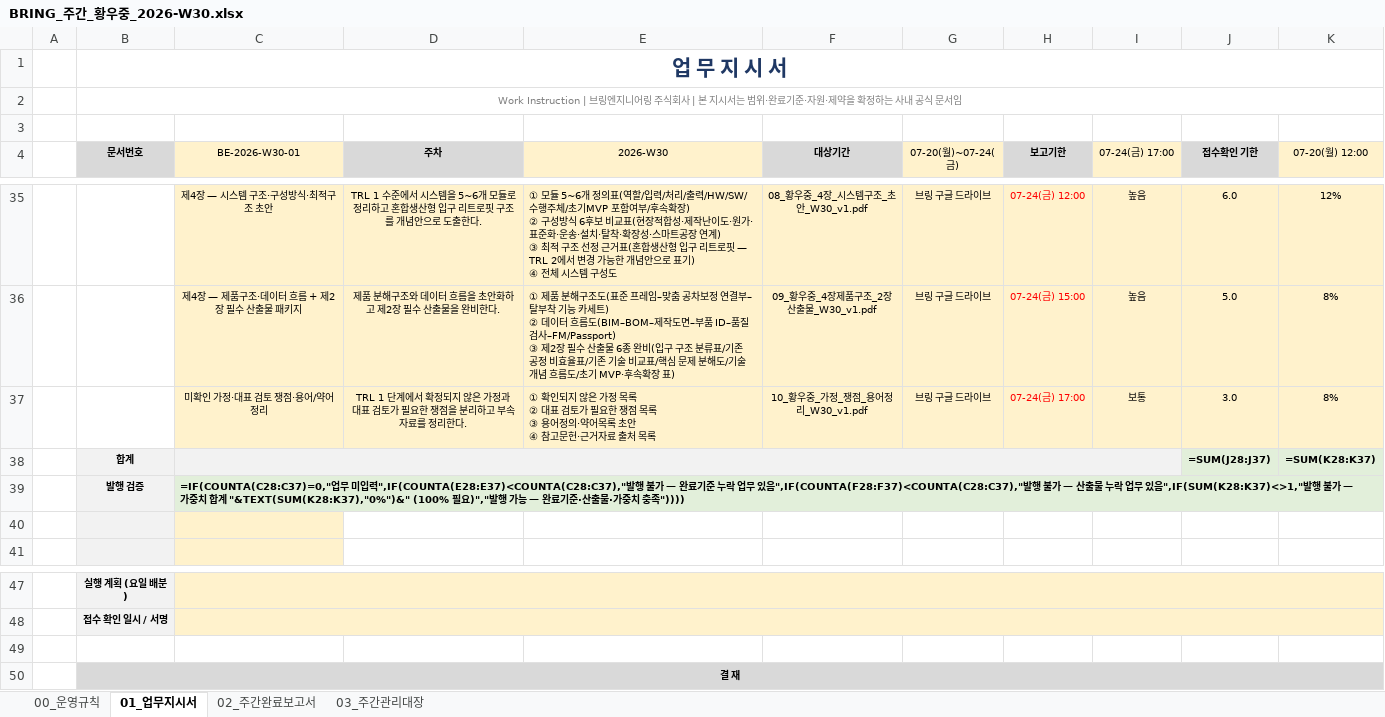
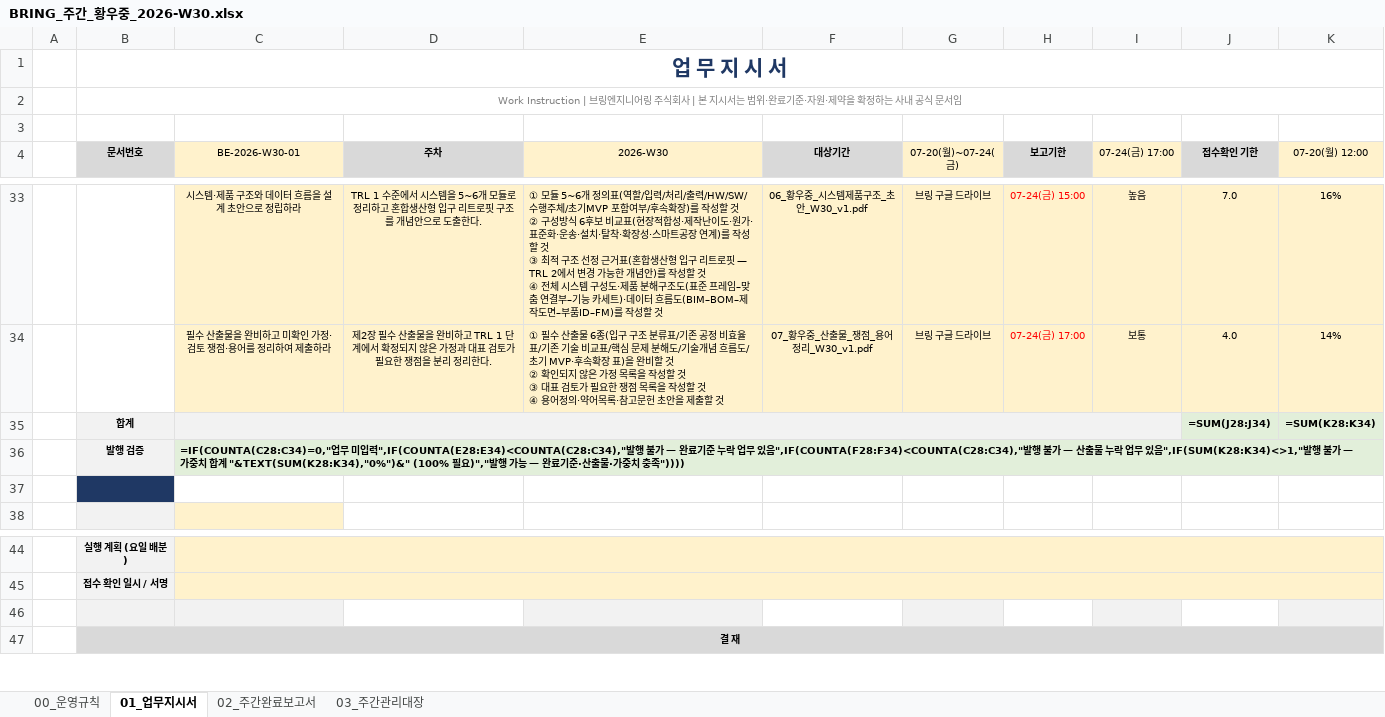
Before and after one commit to bringengineering/FM, an Excel workbook: out/BRING_주간_황우중_2026-W30.xlsx, sheet 01_업무지시서, drawn as a sheet; only a part is shown, gaps mark what is left out; values as stored, in another font and other column widths than the file's, no borders; formulas without a stored value are shown as written; removed rows and columns are numbered as before the commit, all else as after; ↵ is a line break in a cell; the diff covers the shown part only; the diff names each change by its address in the sheet, - before the commit and + after, or states it on an @@ line.

```diff
--- a/out/BRING_주간_황우중_2026-W30.xlsx (sheet 01_업무지시서)
+++ b/out/BRING_주간_황우중_2026-W30.xlsx (sheet 01_업무지시서)
-C33 (BE-2026-W30-01): 제4장 — 시스템 구조·구성방식·최적구조 초안
+C33 (BE-2026-W30-01): 시스템·제품 구조와 데이터 흐름을 설계 초안으로 정립하라
-E33 (2026-W30): …속확장) ↵ ② 구성방식 6후보 비교표(현장적합성·제작난이도·원가·표준화·운송·설치·탈착·확장성·스마트공장 연계) ↵ ③ 최적 구조 선정 근거표(혼합생산형 입구 리트로핏 — TRL 2에서 변경 가능한 개념안으로 표기) ↵ ④ 전체 시스템 구성도
+E33 (2026-W30): …속확장)를 작성할 것 ↵ ② 구성방식 6후보 비교표(현장적합성·제작난이도·원가·표준화·운송·설치·탈착·확장성·스마트공장 연계)를 작성할 것 ↵ ③ 최적 구조 선정 근거표(혼합생산형 입구 리트로핏 — TRL 2에서 변경 가능한 개념안)를 작성할 것 ↵ ④ 전체 시스템 구성도·제품 분해구조도(표준 프레임–맞춤 연결부–기능 카세트)·데이터 흐름도(BIM–BOM–제작도면–부품ID–FM)를 작성할 것
-F33 (대상기간): 08_황우중_4장_시스템구조_초안_W30_v1.pdf
+F33 (대상기간): 06_황우중_시스템제품구조_초안_W30_v1.pdf
-H33 (보고기한): 07-24(금) 12:00
+H33 (보고기한): 07-24(금) 15:00
-J33 (접수확인 기한): 6.0
+J33 (접수확인 기한): 7.0
-K33 (07-20(월) 12:00): 12%
+K33 (07-20(월) 12:00): 16%
-row 36:  |  | 제4장 — 제품구조·데이터 흐름 + 제2장 필수 산출물 패키지 | 제품 분해구조와 데이터 흐름을 초안화하고 제2장 필수 산출물을 완비한다. | ① 제품 분해구조도(표준 프레임–맞춤 공차보정 연결부–탈부착 기능 카세트) ↵ ② 데이터 흐름도(BIM–BOM–제작도면–부품 ID–품질검사–FM/Passport) ↵ ③ 제2장 필수 산출물 6종 완비(입구 구조 분류표/기존 공정 비효율표/기존 기술 비교표/핵심 문제 분해도/기술개념 흐름도/초기 MVP·후속확장 표) | 09_황우중_4장제품구조_2장산출물_W30_v1.pdf | 브링 구글 드라이브 | 07-24(금) 15:00 | 높음 | 5.0 | 8%
-row 37:  |  | 미확인 가정·대표 검토 쟁점·용어/약어 정리 | TRL 1 단계에서 확정되지 않은 가정과 대표 검토가 필요한 쟁점을 분리하고 부속자료를 정리한다. | ① 확인되지 않은 가정 목록 ↵ ② 대표 검토가 필요한 쟁점 목록 ↵ ③ 용어정의·약어목록 초안 ↵ ④ 참고문헌·근거자료 출처 목록 | 10_황우중_가정_쟁점_용어정리_W30_v1.pdf | 브링 구글 드라이브 | 07-24(금) 17:00 | 보통 | 3.0 | 8%
+row 34:  |  | 필수 산출물을 완비하고 미확인 가정·검토 쟁점·용어를 정리하여 제출하라 | 제2장 필수 산출물을 완비하고 TRL 1 단계에서 확정되지 않은 가정과 대표 검토가 필요한 쟁점을 분리 정리한다. | ① 필수 산출물 6종(입구 구조 분류표/기존 공정 비효율표/기존 기술 비교표/핵심 문제 분해도/기술개념 흐름도/초기 MVP·후속확장 표)을 완비할 것 ↵ ② 확인되지 않은 가정 목록을 작성할 것 ↵ ③ 대표 검토가 필요한 쟁점 목록을 작성할 것 ↵ ④ 용어정의·약어목록·참고문헌 초안을 제출할 것 | 07_황우중_산출물_쟁점_용어정리_W30_v1.pdf | 브링 구글 드라이브 | 07-24(금) 17:00 | 보통 | 4.0 | 14%
-J35 (접수확인 기한): =SUM(J28:J37)
+J35 (접수확인 기한): =SUM(J28:J34)
-K35 (07-20(월) 12:00): =SUM(K28:K37)
+K35 (07-20(월) 12:00): =SUM(K28:K34)
-C36 (BE-2026-W30-01): =IF(COUNTA(C28:C37)=0,"업무 미입력",IF(COUNTA(E28:E37)<COUNTA(C28:C37),"발행 불가 — 완료기준 누락 업무 있음",IF(COUNTA(F28:F37)<COUNTA(C28:C37),"발행 불가 — 산출물 누락 업무 있음",IF(SUM(K28:K37)<>1,"발행 불가 — 가중치 합계 "&TEXT(SUM(K28:K37),"0%")&" (100% 필…
+C36 (BE-2026-W30-01): =IF(COUNTA(C28:C34)=0,"업무 미입력",IF(COUNTA(E28:E34)<COUNTA(C28:C34),"발행 불가 — 완료기준 누락 업무 있음",IF(COUNTA(F28:F34)<COUNTA(C28:C34),"발행 불가 — 산출물 누락 업무 있음",IF(SUM(K28:K34)<>1,"발행 불가 — 가중치 합계 "&TEXT(SUM(K28:K34),"0%")&" (100% 필…
-B37 fill: #F2F2F2
+B37 fill: #1F3864
-C37 fill: #FFF2CC
+C37 fill: none
-B46:C46 fill: none
+B46:C46 fill: #F2F2F2
-E46 fill: none
+E46 fill: #F2F2F2
-G46 fill: none
+G46 fill: #F2F2F2
-I46 fill: none
+I46 fill: #F2F2F2
-K46 fill: none
+K46 fill: #F2F2F2
```
Also changed, not shown: 4 added rows, 6 removed rows and 17 edited cells elsewhere in this sheet, sheet 02_주간완료보고서.
